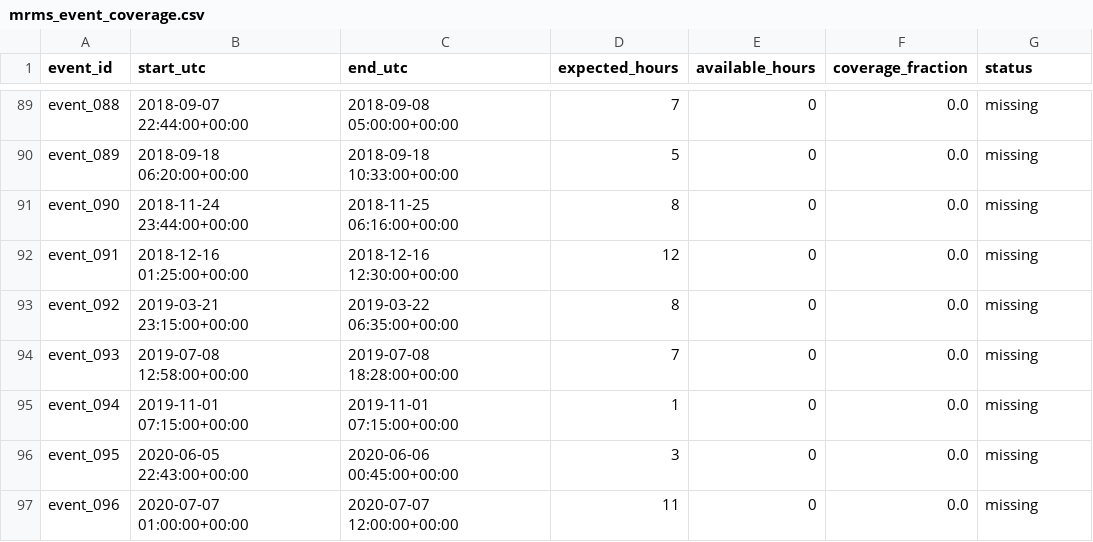
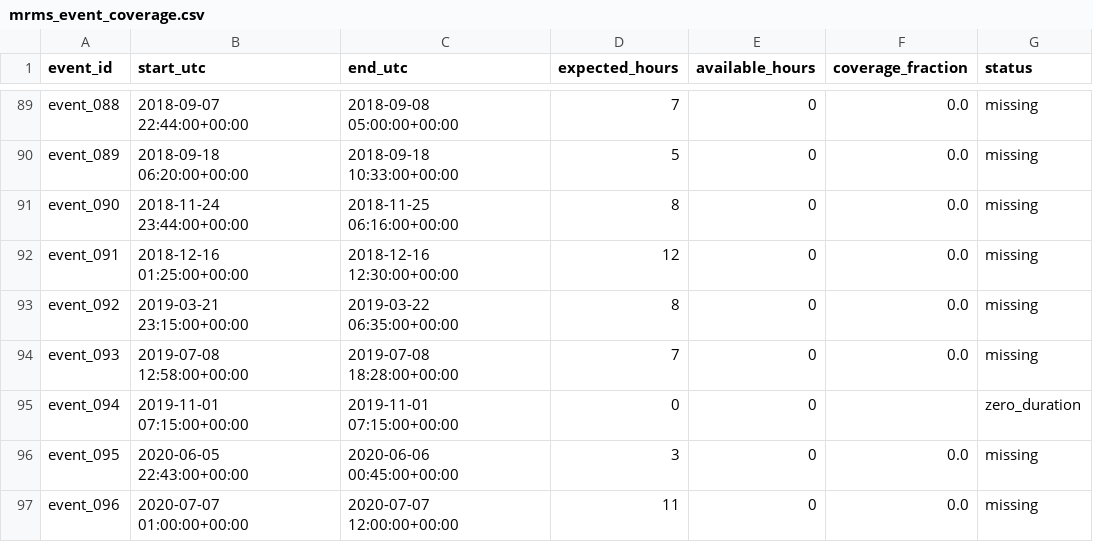
Before and after one commit to potato0179/STAT6289-DC-Flood-Project, a CSV file: reports/mrms_event_coverage.csv, drawn as a sheet; only a part is shown, gaps mark what is left out.

Commit message:
Finalize data coverage and reproducibility checks

```diff
--- a/reports/mrms_event_coverage.csv
+++ b/reports/mrms_event_coverage.csv
@@ -94,3 +94,3 @@ event_092,2019-03-21 23:15:00+00:00,2019-03-22 06:35:00+00:00,8,0,0.0,missing
 event_093,2019-07-08 12:58:00+00:00,2019-07-08 18:28:00+00:00,7,0,0.0,missing
-event_094,2019-11-01 07:15:00+00:00,2019-11-01 07:15:00+00:00,1,0,0.0,missing
+event_094,2019-11-01 07:15:00+00:00,2019-11-01 07:15:00+00:00,0,0,,zero_duration
 event_095,2020-06-05 22:43:00+00:00,2020-06-06 00:45:00+00:00,3,0,0.0,missing
```
Also changed, not shown: 6 other files.
